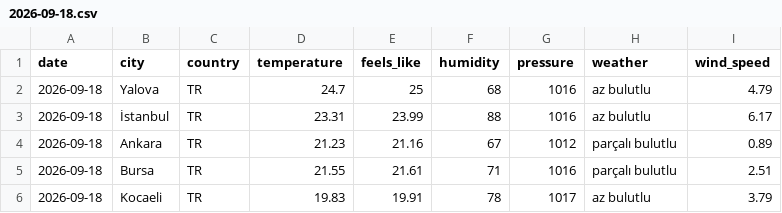
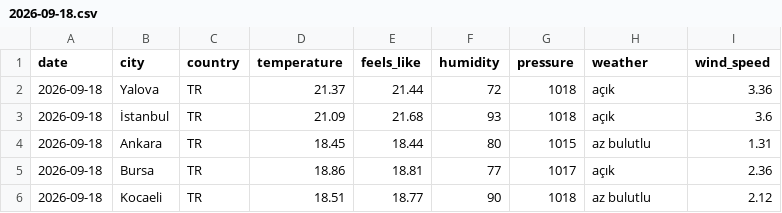
Before and after one commit to acetinkaya/turkiye-daily-open-data, a CSV file: data/weather/csv/2026-09-18.csv, drawn as a sheet.

```diff
--- a/data/weather/csv/2026-09-18.csv
+++ b/data/weather/csv/2026-09-18.csv
@@ -1,6 +1,6 @@
 date,city,country,temperature,feels_like,humidity,pressure,weather,wind_speed
-2026-09-18,Yalova,TR,24.7,25,68,1016,az bulutlu,4.79
-2026-09-18,İstanbul,TR,23.31,23.99,88,1016,az bulutlu,6.17
-2026-09-18,Ankara,TR,21.23,21.16,67,1012,parçalı bulutlu,0.89
-2026-09-18,Bursa,TR,21.55,21.61,71,1016,parçalı bulutlu,2.51
-2026-09-18,Kocaeli,TR,19.83,19.91,78,1017,az bulutlu,3.79
+2026-09-18,Yalova,TR,21.37,21.44,72,1018,açık,3.36
+2026-09-18,İstanbul,TR,21.09,21.68,93,1018,açık,3.6
+2026-09-18,Ankara,TR,18.45,18.44,80,1015,az bulutlu,1.31
+2026-09-18,Bursa,TR,18.86,18.81,77,1017,açık,2.36
+2026-09-18,Kocaeli,TR,18.51,18.77,90,1018,az bulutlu,2.12
```
Also changed, not shown: 2 other files.
